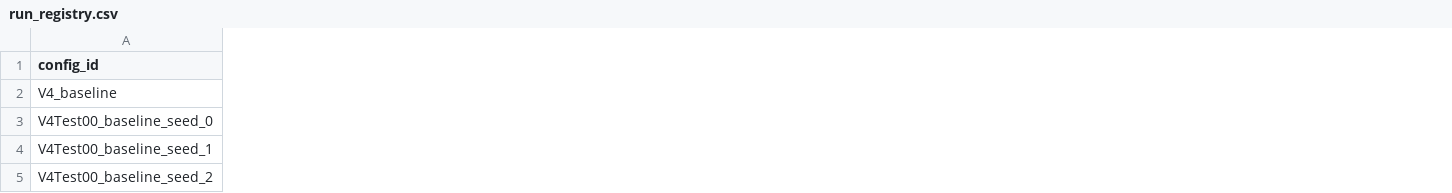
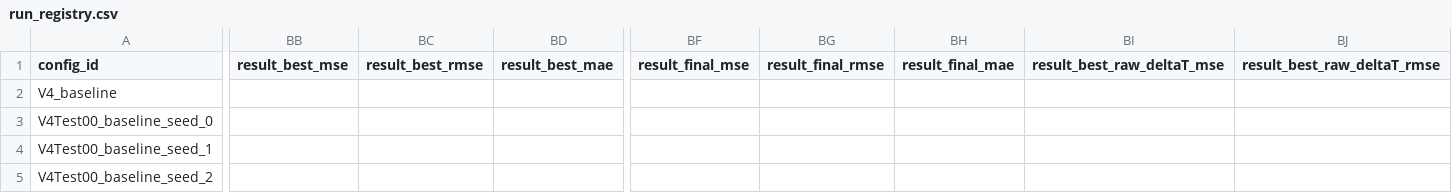
Before and after one commit to 133754144/heat3d-ic, a CSV file: configs/heat3d_v4/run_registry.csv, drawn as a sheet; only a part is shown, gaps mark what is left out; the diff covers the shown part only; the diff names each change by its address in the sheet, - before the commit and + after, or states it on an @@ line.

Commit message:
Expand V4 registry result metric columns

```diff
--- a/configs/heat3d_v4/run_registry.csv
+++ b/configs/heat3d_v4/run_registry.csv
+column BB (result_best_mse), empty
+column BC (result_best_rmse), empty
+column BD (result_best_mae), empty
+column BF (result_final_mse), empty
+column BG (result_final_rmse), empty
+column BH (result_final_mae), empty
+column BI (result_best_raw_deltaT_mse), empty
+column BJ (result_best_raw_deltaT_rmse), empty
```
Also changed, not shown: 35 added columns elsewhere in this file, 4 other files.
